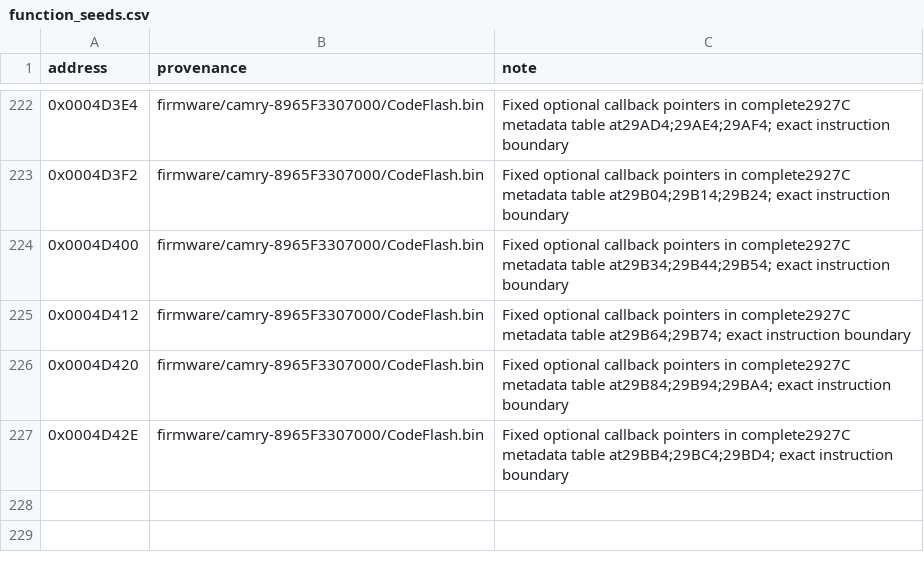
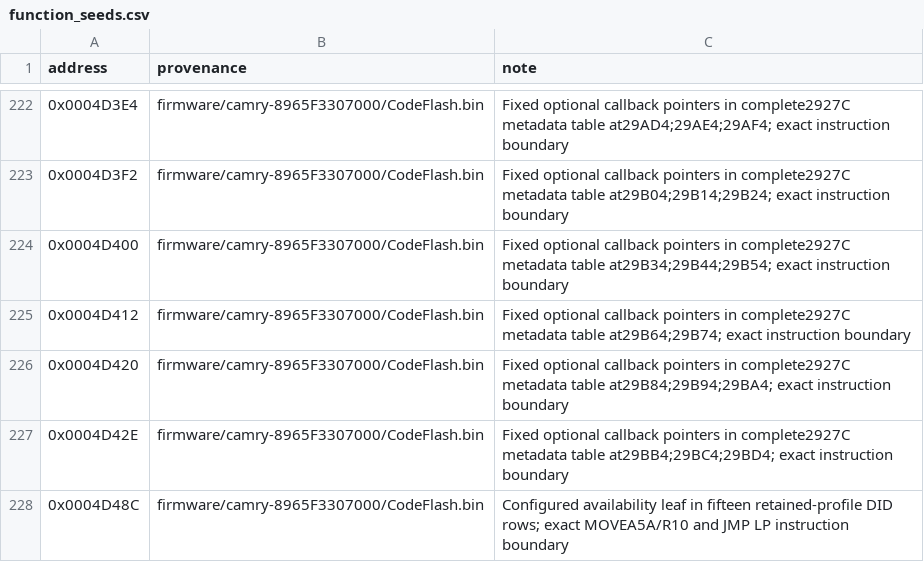
Before and after one commit to kaikozlov/ghidra_rh850, a CSV file: data/targets/camry-8965F3307000/function_seeds.csv, drawn as a sheet; only a part is shown, gaps mark what is left out.

```diff
--- a/data/targets/camry-8965F3307000/function_seeds.csv
+++ b/data/targets/camry-8965F3307000/function_seeds.csv
@@ -227 +227,2 @@ address,provenance,note
 0x0004D42E,firmware/camry-8965F3307000/CodeFlash.bin,Fixed optional callback pointers in complete2927C metadata table at29BB4;29BC4;29BD4; exact instruction boundary
+0x0004D48C,firmware/camry-8965F3307000/CodeFlash.bin,Configured availability leaf in fifteen retained-profile DID rows; exact MOVEA5A/R10 and JMP LP instruction boundary
```
Also changed, not shown: data/targets/camry-8965F3307000/outside_function_candidates.csv, 53 other files.
